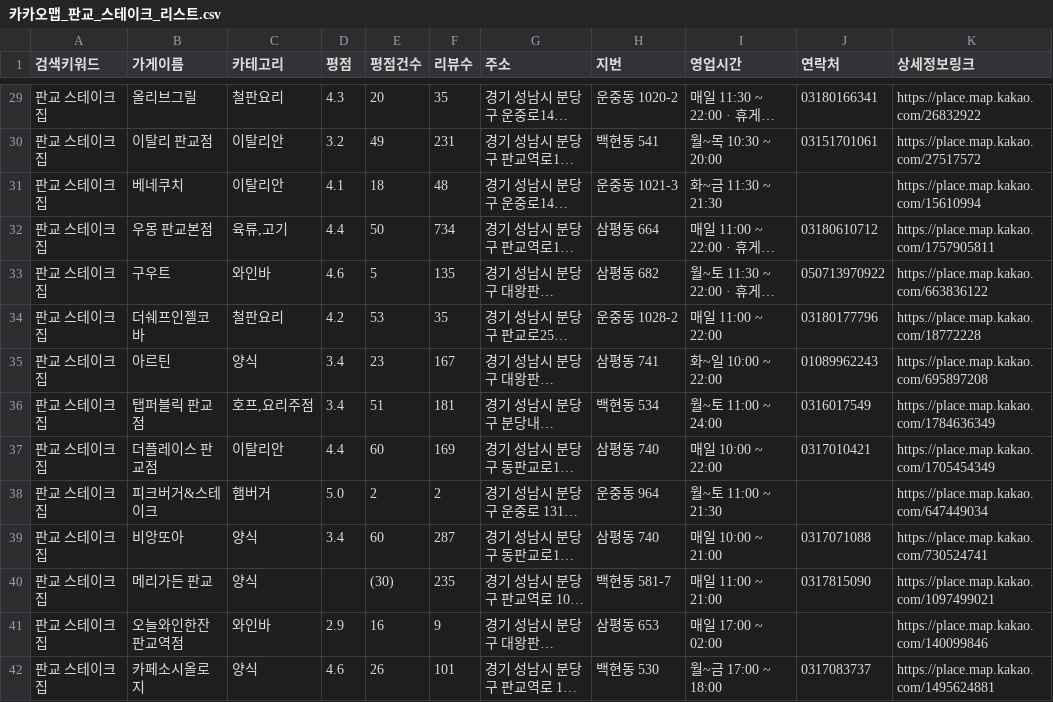
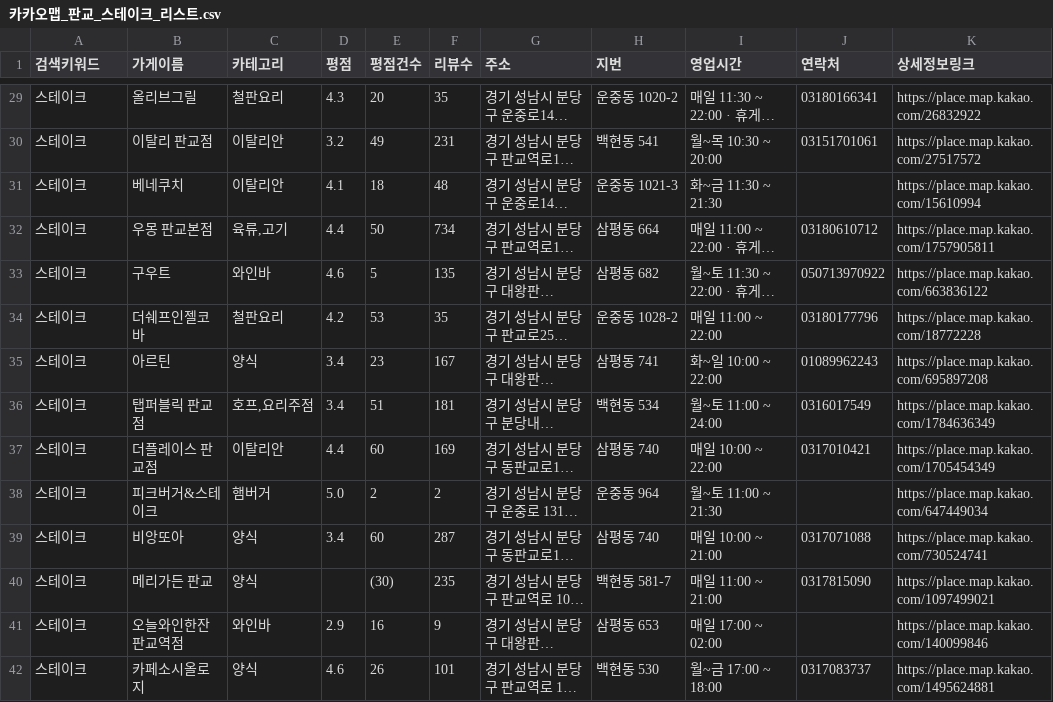
Before and after one commit to Trinity-goorm/TRI-AI, a CSV file: data/crawling_1st_data/카카오맵_판교_스테이크_리스트.csv, drawn as a sheet; only a part is shown, gaps mark what is left out; long unchanged cells end in …; the diff covers the shown part only; the diff names each change by its address in the sheet, - before the commit and + after, or states it on an @@ line.

```diff
--- a/data/crawling_1st_data/카카오맵_판교_스테이크_리스트.csv
+++ b/data/crawling_1st_data/카카오맵_판교_스테이크_리스트.csv
-A29:A42 (검색키워드): 판교 스테이크집
+A29:A42 (검색키워드): 스테이크
```
Also changed, not shown: 161 edited cells elsewhere in this file, 29 other files.
